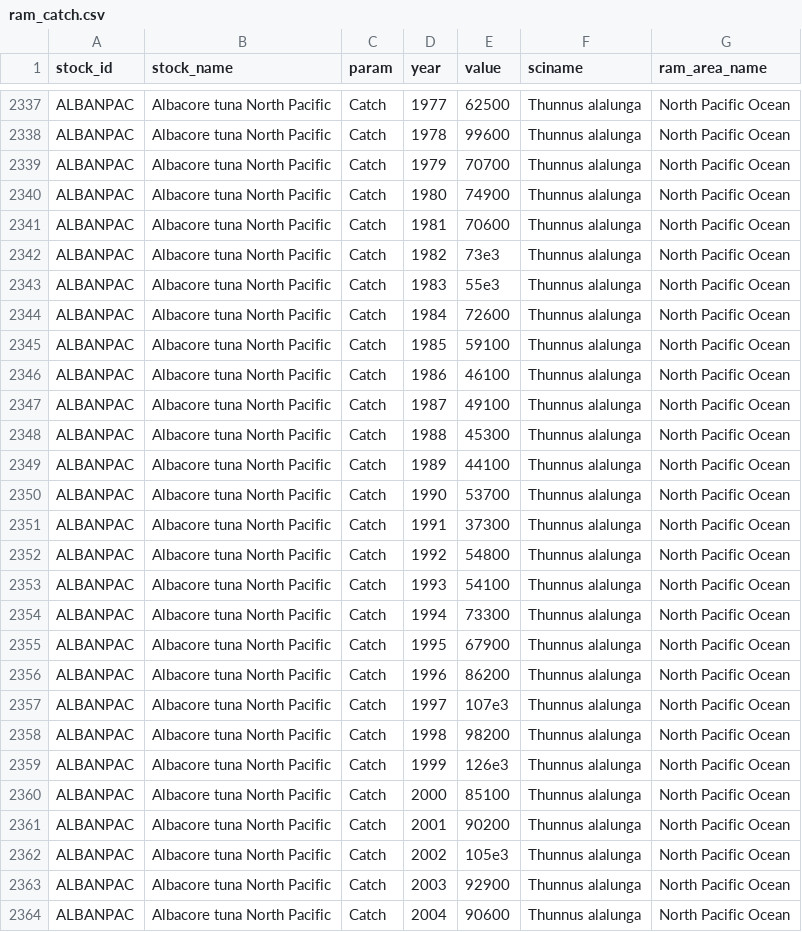
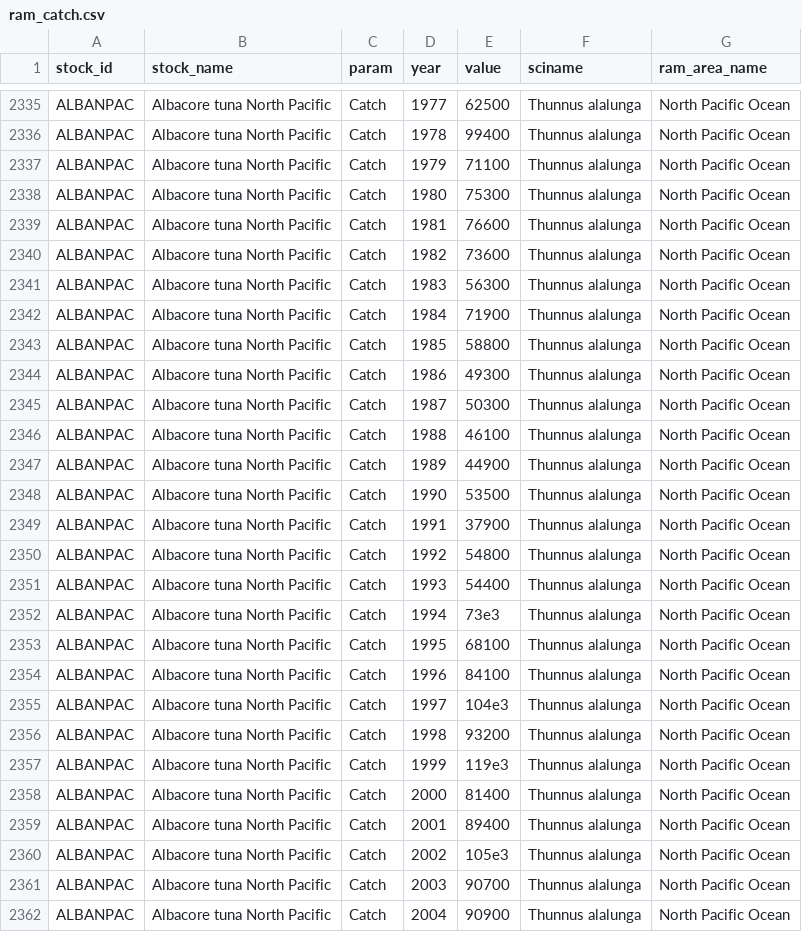
Before and after one commit to OHI-Science/bc-fisheries, a CSV file: output/ram_catch.csv, drawn as a sheet; only a part is shown, gaps mark what is left out; addresses are those after the commit; the diff covers the shown part only; the diff names each change by its address in the sheet, - before the commit and + after, or states it on an @@ line.

```diff
--- a/output/ram_catch.csv
+++ b/output/ram_catch.csv
-E2336 (value): 99600
+E2336 (value): 99400
-E2337 (value): 70700
+E2337 (value): 71100
-E2338 (value): 74900
+E2338 (value): 75300
-E2339 (value): 70600
+E2339 (value): 76600
-E2340 (value): 73e3
+E2340 (value): 73600
-E2341 (value): 55e3
+E2341 (value): 56300
-E2342 (value): 72600
+E2342 (value): 71900
-E2343 (value): 59100
+E2343 (value): 58800
-E2344 (value): 46100
+E2344 (value): 49300
-E2345 (value): 49100
+E2345 (value): 50300
-E2346 (value): 45300
+E2346 (value): 46100
-E2347 (value): 44100
+E2347 (value): 44900
-E2348 (value): 53700
+E2348 (value): 53500
-E2349 (value): 37300
+E2349 (value): 37900
-E2351 (value): 54100
+E2351 (value): 54400
-E2352 (value): 73300
+E2352 (value): 73e3
-E2353 (value): 67900
+E2353 (value): 68100
-E2354 (value): 86200
+E2354 (value): 84100
-E2355 (value): 107e3
+E2355 (value): 104e3
-E2356 (value): 98200
+E2356 (value): 93200
-E2357 (value): 126e3
+E2357 (value): 119e3
-E2358 (value): 85100
+E2358 (value): 81400
-E2359 (value): 90200
+E2359 (value): 89400
-E2361 (value): 92900
+E2361 (value): 90700
-E2362 (value): 90600
+E2362 (value): 90900
```
Also changed, not shown: 3 added rows, 2 removed rows and 30 edited cells elsewhere in this file, data/1_bc_stocks_all_ram_no_salmon.csv, data/1_ram_ids_to_names_raw.csv, 14 other files.
